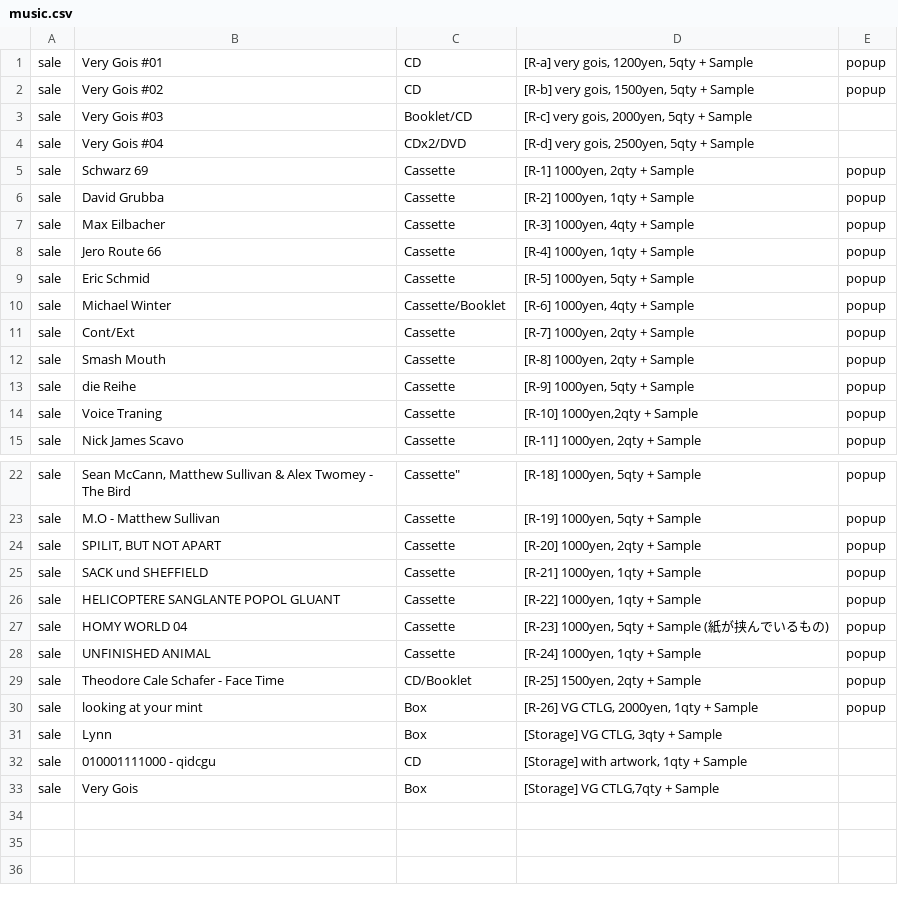
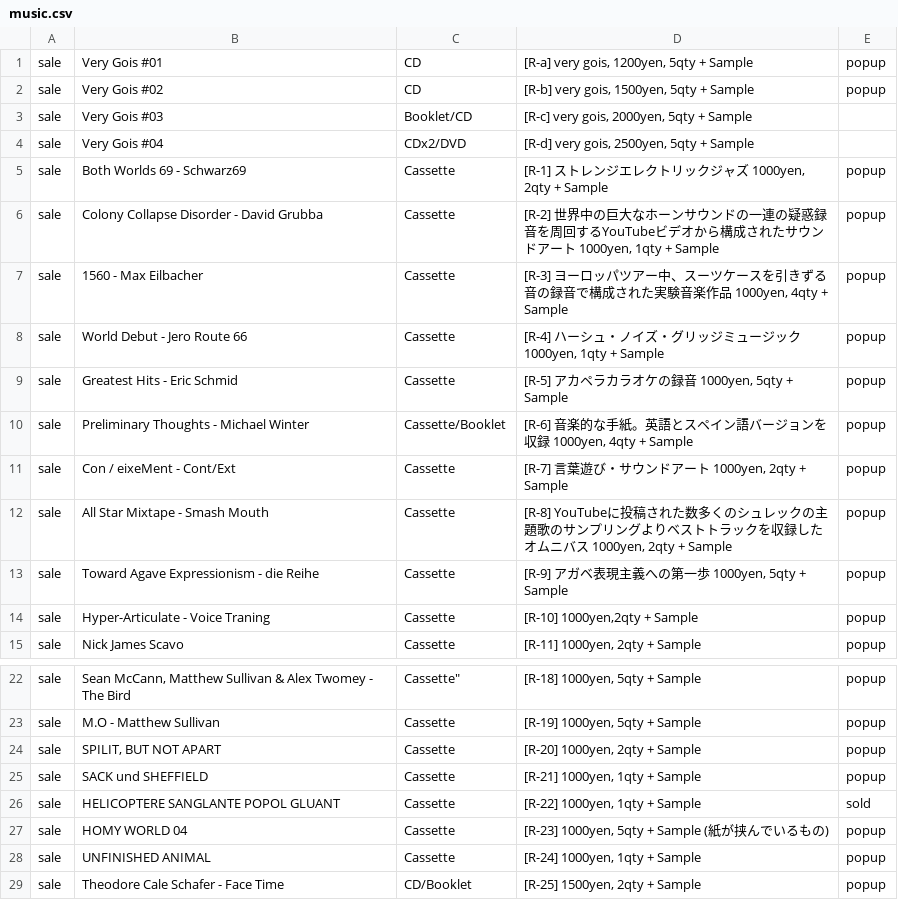
Before and after one commit to the-things-i-we-own/-, a CSV file: 3d/music.csv, drawn as a sheet; only a part is shown, gaps mark what is left out; the shorter side is filled out with more unchanged rows.

Commit message:
Update music.csv

```diff
--- a/3d/music.csv
+++ b/3d/music.csv
@@ -4,12 +4,12 @@ sale,Very Gois #03,Booklet/CD,"[R-c] very gois, 2000yen, 5qty + Sample",,
 sale,Very Gois #04,CDx2/DVD,"[R-d] very gois, 2500yen, 5qty + Sample",,
-sale,Schwarz 69,Cassette,"[R-1] 1000yen, 2qty + Sample",popup,
-sale,David Grubba,Cassette,"[R-2] 1000yen, 1qty + Sample",popup,
-sale,Max Eilbacher,Cassette,"[R-3] 1000yen, 4qty + Sample",popup,
-sale,Jero Route 66,Cassette,"[R-4] 1000yen, 1qty + Sample",popup,
-sale,Eric Schmid,Cassette,"[R-5] 1000yen, 5qty + Sample",popup,
-sale,Michael Winter,Cassette/Booklet,"[R-6] 1000yen, 4qty + Sample",popup,
-sale,Cont/Ext,Cassette,"[R-7] 1000yen, 2qty + Sample",popup,
-sale,Smash Mouth,Cassette,"[R-8] 1000yen, 2qty + Sample",popup,
-sale,die Reihe,Cassette,"[R-9] 1000yen, 5qty + Sample",popup,
-sale,Voice Traning,Cassette,"[R-10] 1000yen,2qty + Sample",popup,
+sale,Both Worlds 69 - Schwarz69,Cassette,"[R-1] ストレンジエレクトリックジャズ 1000yen, 2qty + Sample",popup,
+sale,Colony Collapse Disorder - David Grubba,Cassette,"[R-2] 世界中の巨大なホーンサウンドの一連の疑惑録音を周回するYouTubeビデオから構成されたサウンドアート 1000yen, 1qty + Sample",popup,
+sale,1560 - Max Eilbacher,Cassette,"[R-3] ヨーロッパツアー中、スーツケースを引きずる音の録音で構成された実験音楽作品 1000yen, 4qty + Sample",popup,
+sale,World Debut - Jero Route 66,Cassette,"[R-4] ハーシュ・ノイズ・グリッジミュージック 1000yen, 1qty + Sample",popup,
+sale,Greatest Hits - Eric Schmid,Cassette,"[R-5] アカペラカラオケの録音 1000yen, 5qty + Sample",popup,
+sale,Preliminary Thoughts - Michael Winter,Cassette/Booklet,"[R-6] 音楽的な手紙。英語とスペイン語バージョンを収録 1000yen, 4qty + Sample",popup,
+sale,Con / eixeMent - Cont/Ext,Cassette,"[R-7] 言葉遊び・サウンドアート 1000yen, 2qty + Sample",popup,
+sale,All Star Mixtape - Smash Mouth,Cassette,"[R-8] YouTubeに投稿された数多くのシュレックの主題歌のサンプリングよりベストトラックを収録したオムニバス 1000yen, 2qty + Sample",popup,
+sale,Toward Agave Expressionism - die Reihe,Cassette,"[R-9] アガベ表現主義への第一歩 1000yen, 5qty + Sample",popup,
+sale,Hyper-Articulate - Voice Traning,Cassette,"[R-10] 1000yen,2qty + Sample",popup,
 sale,Nick James Scavo,Cassette,"[R-11] 1000yen, 2qty + Sample",popup,
@@ -25,3 +25,3 @@ sale,"SPILIT, BUT NOT APART",Cassette,"[R-20] 1000yen, 2qty + Sample",popup,
 sale,SACK und SHEFFIELD,Cassette,"[R-21] 1000yen, 1qty + Sample",popup,
-sale,HELICOPTERE SANGLANTE POPOL GLUANT,Cassette,"[R-22] 1000yen, 1qty + Sample",popup,
+sale,HELICOPTERE SANGLANTE POPOL GLUANT,Cassette,"[R-22] 1000yen, 1qty + Sample",sold,
 sale,HOMY WORLD 04,Cassette,"[R-23] 1000yen, 5qty + Sample (紙が挟んでいるもの)",popup,
```
